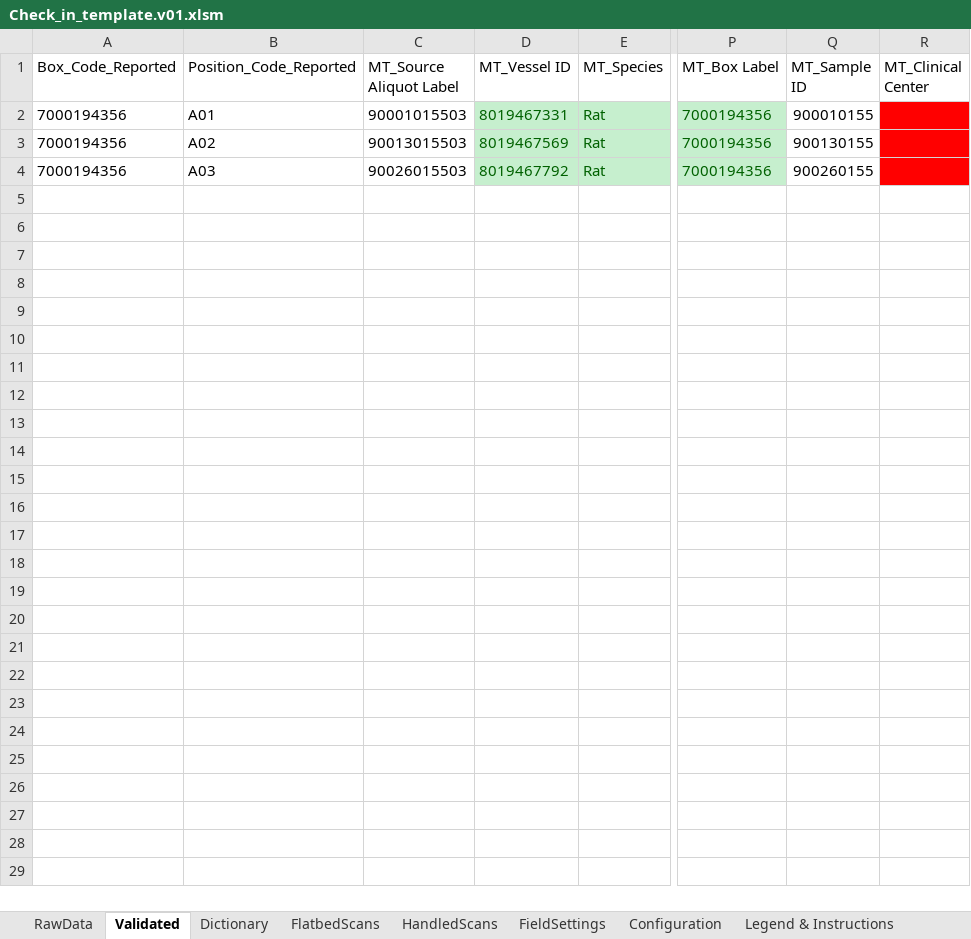
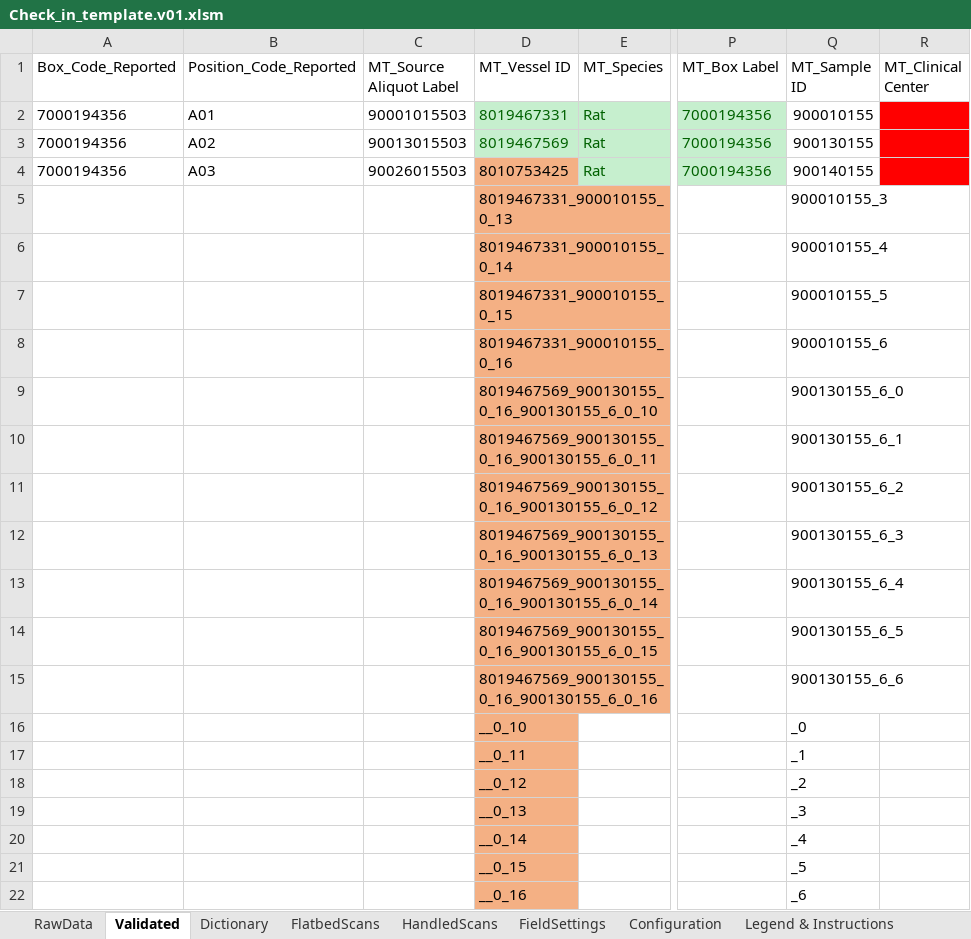
Before and after one commit to stasrira/Mount_Sinai_Mater_Import_Template, an Excel workbook: Check_in_template.v01.xlsm, sheet Validated, drawn as a sheet; only a part is shown, gaps mark what is left out; values as stored, in another font and other column widths than the file's, no borders; rows hold the shown columns only; the diff names each change by its address in the sheet, - before the commit and + after, or states it on an @@ line.

Commit message:
Adds support profile config fields, adds JSON module to support JSON strings, implements basic sub-aliquot creation. More fine-tuning is required.

```diff
--- a/Check_in_template.v01.xlsm (sheet Validated)
+++ b/Check_in_template.v01.xlsm (sheet Validated)
-D4 (MT_Vessel ID): 8019467792
+D4 (MT_Vessel ID): 8010753425
@@ D4 fill: #C6EFCE → #F4B084, text colour: #006100 → black @@
-Q4 (MT_Sample ID): 900260155
+Q4 (MT_Sample ID): 900140155
+row 5:  |  |  | 8019467331_900010155_0_13 |  |  | 900010155_3
+row 6:  |  |  | 8019467331_900010155_0_14 |  |  | 900010155_4
+row 7:  |  |  | 8019467331_900010155_0_15 |  |  | 900010155_5
+row 8:  |  |  | 8019467331_900010155_0_16 |  |  | 900010155_6
+row 9:  |  |  | 8019467569_900130155_0_16_900130155_6_0_10 |  |  | 900130155_6_0
+row 10:  |  |  | 8019467569_900130155_0_16_900130155_6_0_11 |  |  | 900130155_6_1
+row 11:  |  |  | 8019467569_900130155_0_16_900130155_6_0_12 |  |  | 900130155_6_2
+row 12:  |  |  | 8019467569_900130155_0_16_900130155_6_0_13 |  |  | 900130155_6_3
+row 13:  |  |  | 8019467569_900130155_0_16_900130155_6_0_14 |  |  | 900130155_6_4
+row 14:  |  |  | 8019467569_900130155_0_16_900130155_6_0_15 |  |  | 900130155_6_5
+row 15:  |  |  | 8019467569_900130155_0_16_900130155_6_0_16 |  |  | 900130155_6_6
+row 16:  |  |  | __0_10 |  |  | _0
+row 17:  |  |  | __0_11 |  |  | _1
+row 18:  |  |  | __0_12 |  |  | _2
+row 19:  |  |  | __0_13 |  |  | _3
+row 20:  |  |  | __0_14 |  |  | _4
+row 21:  |  |  | __0_15 |  |  | _5
+row 22:  |  |  | __0_16 |  |  | _6
```
Also changed, not shown: sheet RawData, sheet FieldSettings, sheet HandledScans, sheet FlatbedScans, 5 other files.
